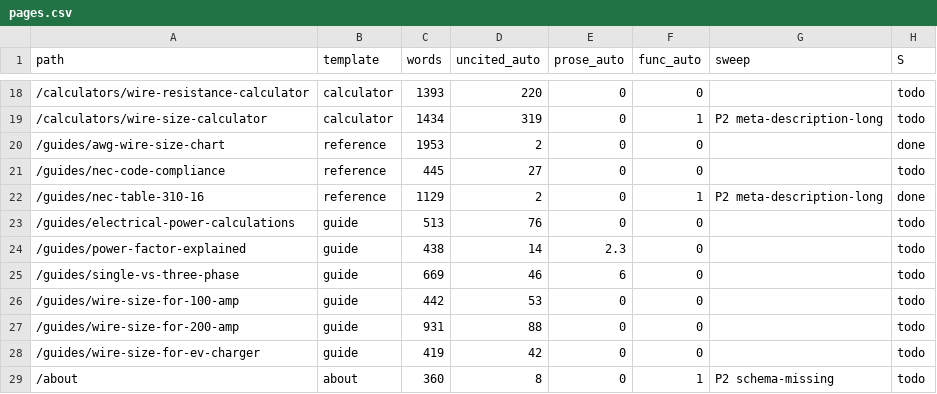
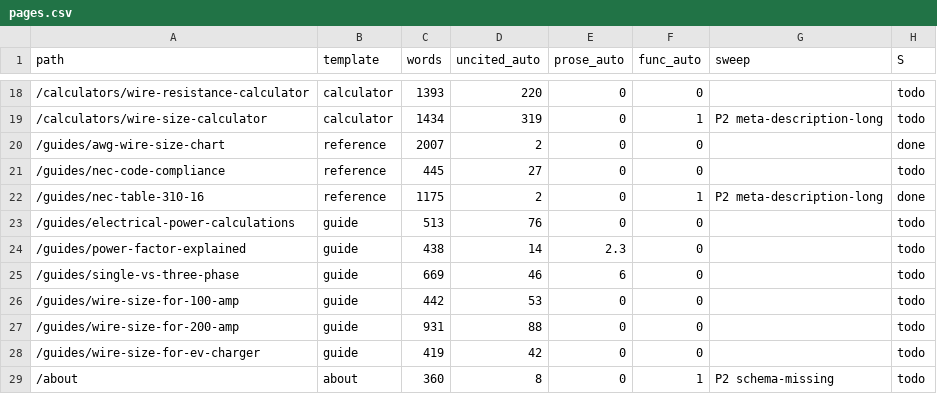
Before and after one commit to Mapstor/wiresizes, a CSV file: qa/pages.csv, drawn as a sheet; only a part is shown, gaps mark what is left out; the diff names each change by its address in the sheet, - before the commit and + after, or states it on an @@ line.

```diff
--- a/qa/pages.csv
+++ b/qa/pages.csv
-C20 (words): 1953
+C20 (words): 2007
-C22 (words): 1129
+C22 (words): 1175
```
